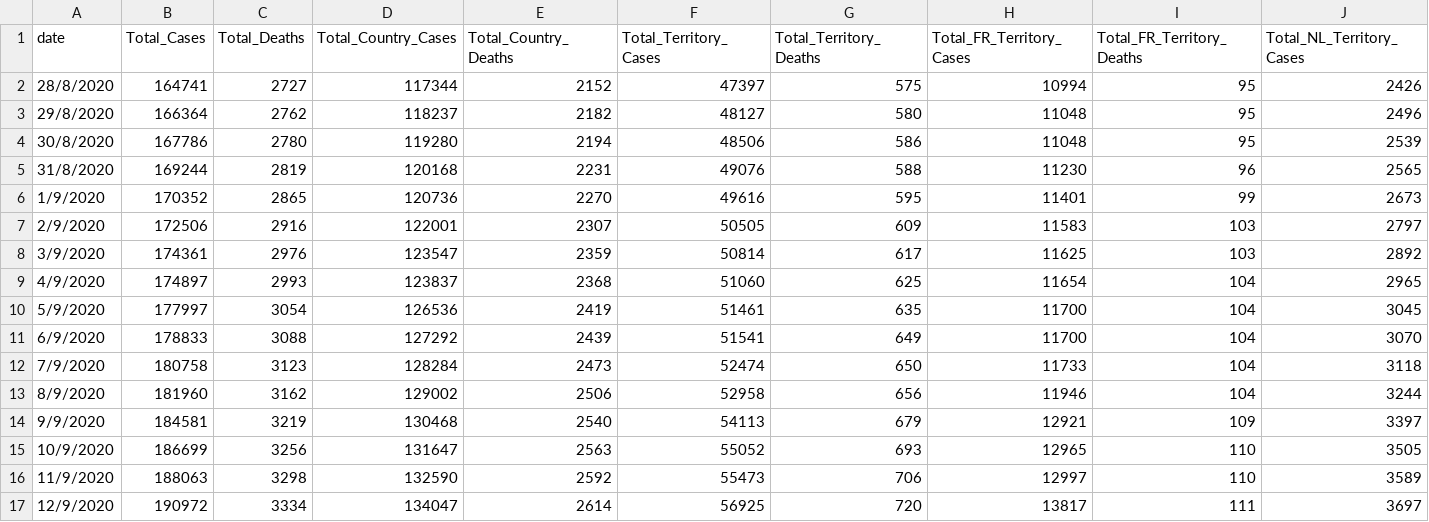
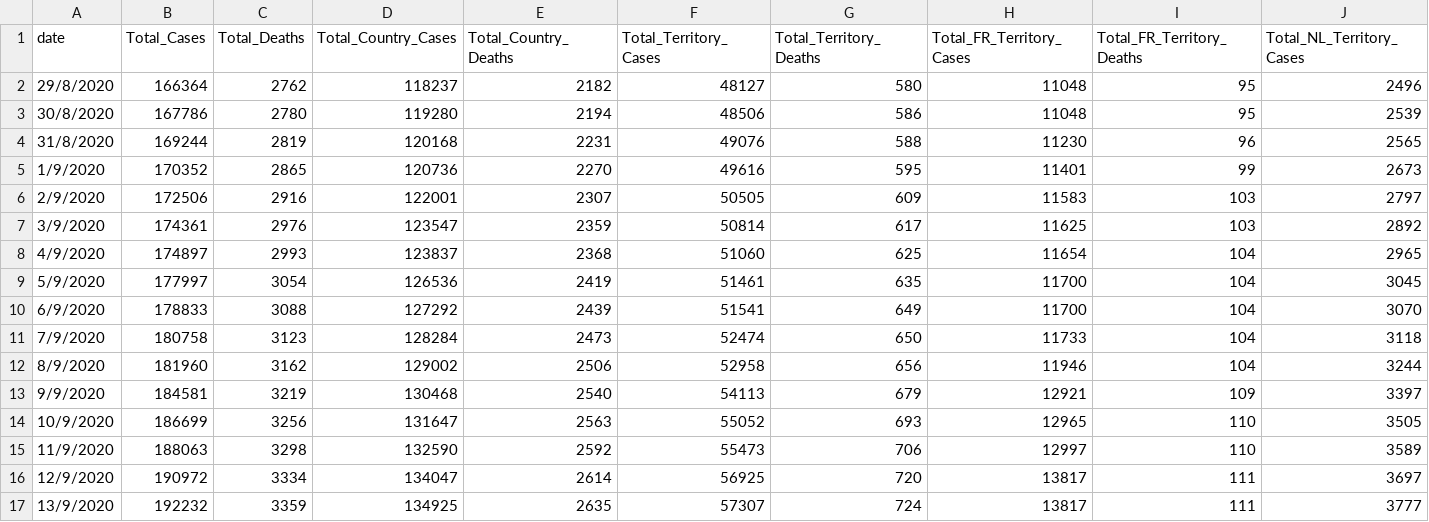
Before and after one commit to obikag/caribbean-virus-tracker, a CSV file: src/data/caribbeansummary.csv, drawn as a sheet; only a part is shown; removed rows and columns are numbered as before the commit, all else as after; rows hold the shown columns only; the diff names each change by its address in the sheet, - before the commit and + after, or states it on an @@ line.

```diff
--- a/src/data/caribbeansummary.csv
+++ b/src/data/caribbeansummary.csv
-row 2: 28/8/2020 | 164741 | 2727 | 117344 | 2152 | 47397 | 575 | 10994 | 95 | 2426
+row 17: 13/9/2020 | 192232 | 3359 | 134925 | 2635 | 57307 | 724 | 13817 | 111 | 3777
```
Also changed, not shown: src/data/carribeancountrycases.csv, src/data/carribeancountrydeaths.csv, 6 other files.
